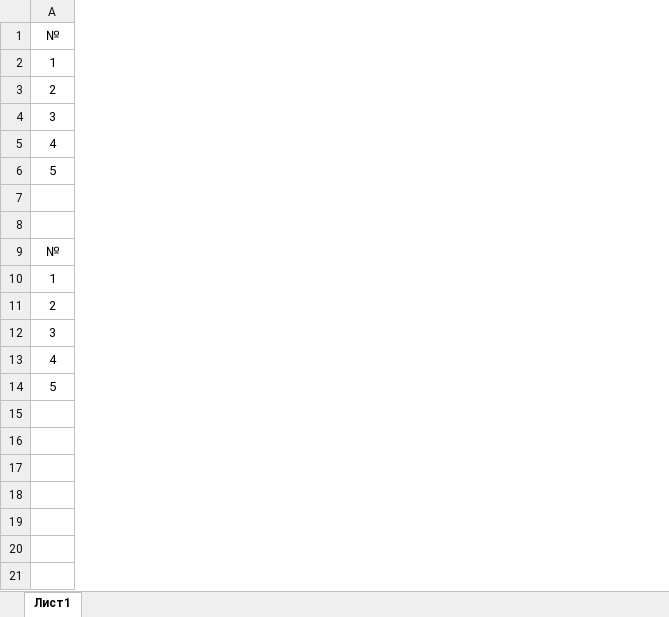
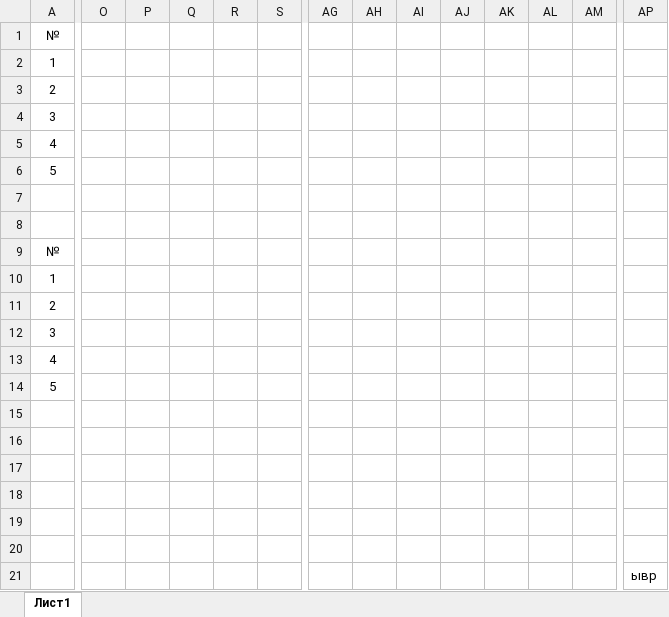
Before and after one commit to Fanatsio/University, an Excel workbook: 4 курс/Metrology/606-22_РечукДМ_Лаб4.xlsx, sheet Лист1, drawn as a sheet; only a part is shown, gaps mark what is left out; values as stored, in another font and other column widths than the file's, no borders; charts and pictures not drawn; rows hold the shown columns only; the diff covers the shown part only; the diff names each change by its address in the sheet, - before the commit and + after, or states it on an @@ line.

```diff
--- a/4 курс/Metrology/606-22_РечукДМ_Лаб4.xlsx (sheet Лист1)
+++ b/4 курс/Metrology/606-22_РечукДМ_Лаб4.xlsx (sheet Лист1)
+column O, empty
+column P, empty
+column Q, empty
+column R, empty
+column S, empty
+column AG, empty
+column AH, empty
+column AI, empty
+column AJ, empty
+column AK, empty
+column AL, empty
+column AM, empty
+column AP, empty
+row 15: (empty)
+row 16: (empty)
+row 17: (empty)
+row 18: (empty)
+row 19: (empty)
+row 20: (empty)
+row 21:  |  |  |  |  |  |  |  |  |  |  |  |  | ывр
```
Also changed, not shown: 2 added columns elsewhere in this sheet, formulas that keep their value, charts or pictures, 3 other files.
